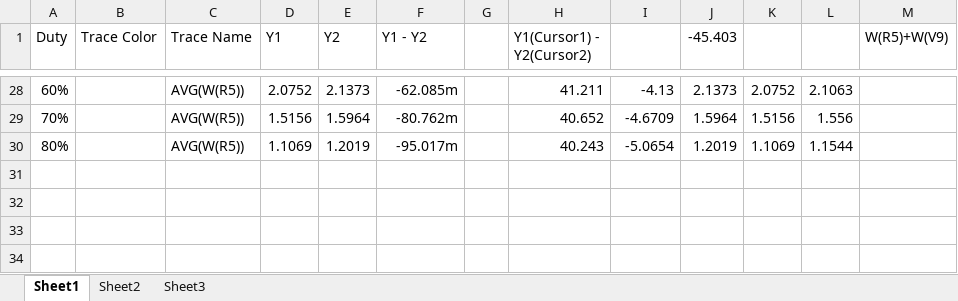
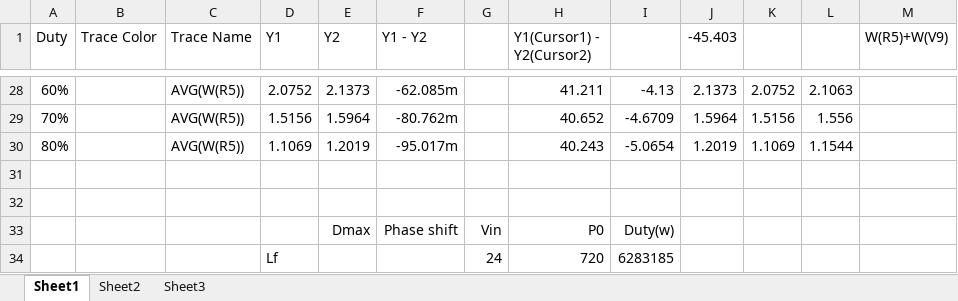
Before and after one commit to ninfeion/BBSolarController, an Excel workbook: doc/duty_20%-80%.xlsx, sheet Sheet1, drawn as a sheet; only a part is shown, gaps mark what is left out; values as stored, in another font and other column widths than the file's, no borders; the diff names each change by its address in the sheet, - before the commit and + after, or states it on an @@ line.

```diff
--- a/doc/duty_20%-80%.xlsx (sheet Sheet1)
+++ b/doc/duty_20%-80%.xlsx (sheet Sheet1)
+row 31: (empty)
+row 32: (empty)
+row 33:  |  |  |  | Dmax | Phase shift | Vin | P0 | Duty(w)
+row 34:  |  |  | Lf |  |  | 24 | 720 | 6283185
```
Also changed, not shown: 27 other files.
